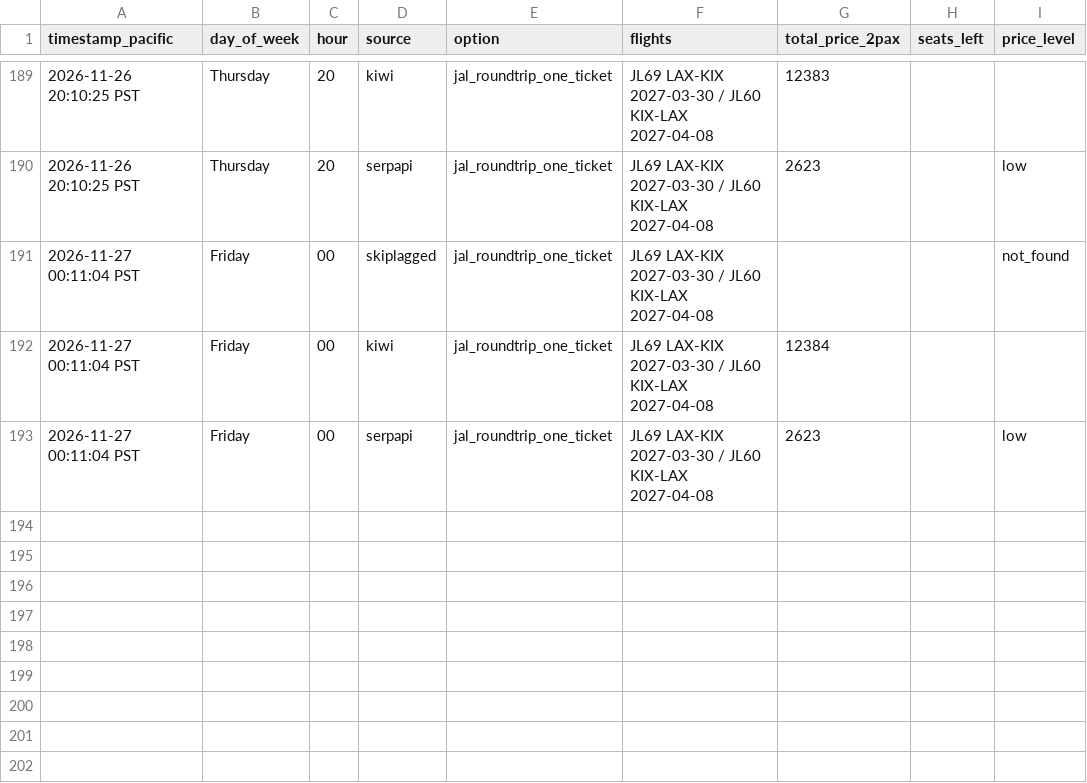
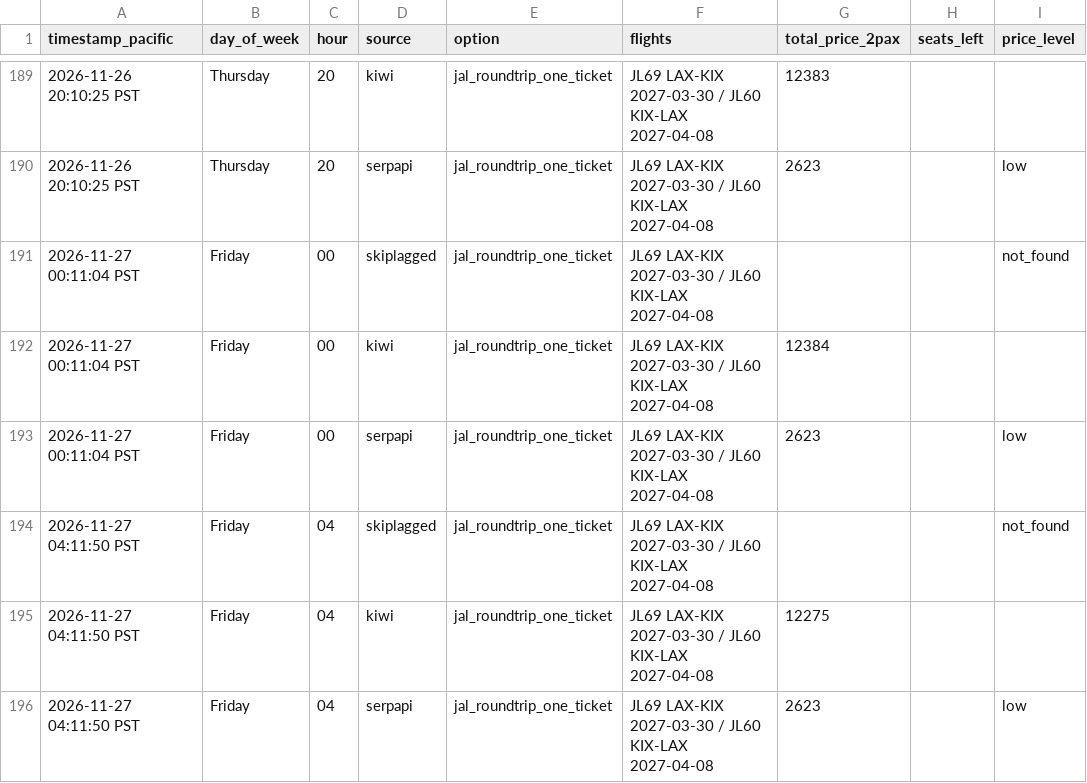
Before and after one commit to thymeylavanda/travel-hacking-toolkit, a CSV file: trips/price-tracker/lax-kix-2027.csv, drawn as a sheet; only a part is shown, gaps mark what is left out.

```diff
--- a/trips/price-tracker/lax-kix-2027.csv
+++ b/trips/price-tracker/lax-kix-2027.csv
@@ -193 +193,4 @@ timestamp_pacific,day_of_week,hour,source,option,flights,total_price_2pax,seats_
 2026-11-27 00:11:04 PST,Friday,00,serpapi,jal_roundtrip_one_ticket,JL69 LAX-KIX 2027-03-30 / JL60 KIX-LAX 2027-04-08,2623,,low
+2026-11-27 04:11:50 PST,Friday,04,skiplagged,jal_roundtrip_one_ticket,JL69 LAX-KIX 2027-03-30 / JL60 KIX-LAX 2027-04-08,,,not_found
+2026-11-27 04:11:50 PST,Friday,04,kiwi,jal_roundtrip_one_ticket,JL69 LAX-KIX 2027-03-30 / JL60 KIX-LAX 2027-04-08,12275,,
+2026-11-27 04:11:50 PST,Friday,04,serpapi,jal_roundtrip_one_ticket,JL69 LAX-KIX 2027-03-30 / JL60 KIX-LAX 2027-04-08,2623,,low
```
